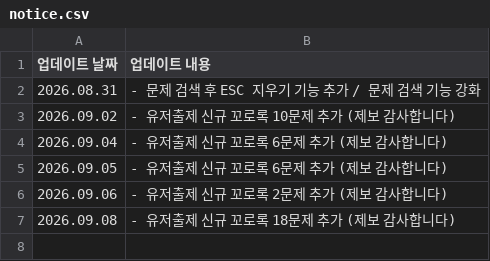
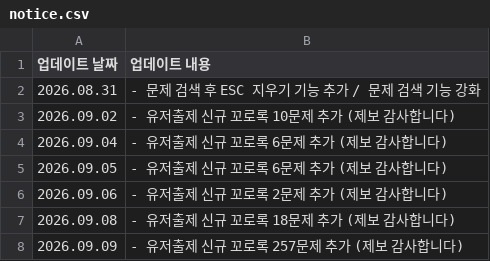
Before and after one commit to mingming-2/qplayquiz, a CSV file: notice.csv, drawn as a sheet.

Commit message:
Update notice.csv

```diff
--- a/notice.csv
+++ b/notice.csv
@@ -7 +7,2 @@
 2026.09.08,- 유저출제 신규 꼬로록 18문제 추가 (제보 감사합니다)
+2026.09.09,- 유저출제 신규 꼬로록 257문제 추가 (제보 감사합니다)
```
